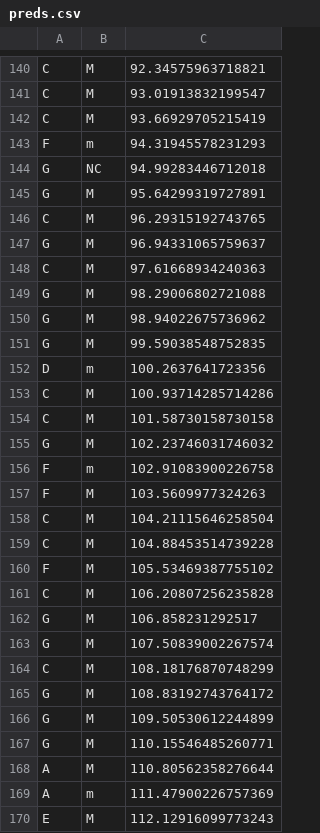
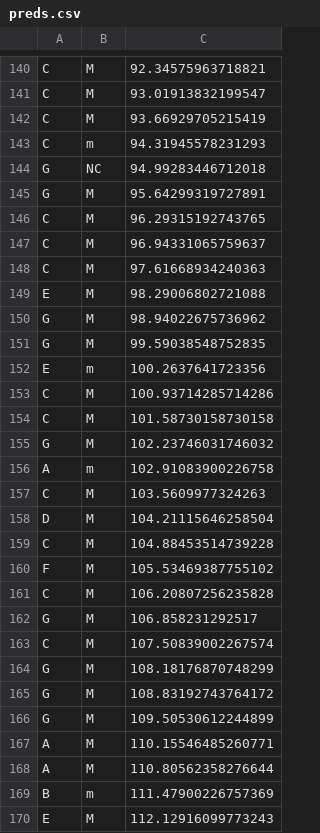
Before and after one commit to JmePRE/disChord, a CSV file: stuff/preds.csv, drawn as a sheet; only a part is shown, gaps mark what is left out; the diff covers the shown part only.

```diff
--- a/stuff/preds.csv
+++ b/stuff/preds.csv
@@ -142,3 +142,3 @@ C,M,93.01913832199547
 C,M,93.66929705215419
-F,m,94.31945578231293
+C,m,94.31945578231293
 G,NC,94.99283446712018
@@ -146,8 +146,8 @@ G,M,95.64299319727891
 C,M,96.29315192743765
-G,M,96.94331065759637
+C,M,96.94331065759637
 C,M,97.61668934240363
-G,M,98.29006802721088
+E,M,98.29006802721088
 G,M,98.94022675736962
 G,M,99.59038548752835
-D,m,100.2637641723356
+E,m,100.2637641723356
 C,M,100.93714285714286
@@ -155,5 +155,5 @@ C,M,101.58730158730158
 G,M,102.23746031746032
-F,m,102.91083900226758
-F,M,103.5609977324263
-C,M,104.21115646258504
+A,m,102.91083900226758
+C,M,103.5609977324263
+D,M,104.21115646258504
 C,M,104.88453514739228
@@ -162,9 +162,9 @@ C,M,106.20807256235828
 G,M,106.858231292517
-G,M,107.50839002267574
-C,M,108.18176870748299
+C,M,107.50839002267574
+G,M,108.18176870748299
 G,M,108.83192743764172
 G,M,109.50530612244899
-G,M,110.15546485260771
+A,M,110.15546485260771
 A,M,110.80562358276644
-A,m,111.47900226757369
+B,m,111.47900226757369
 E,M,112.12916099773243
```
Also changed, not shown: 95 edited cells elsewhere in this file, 4 other files.
